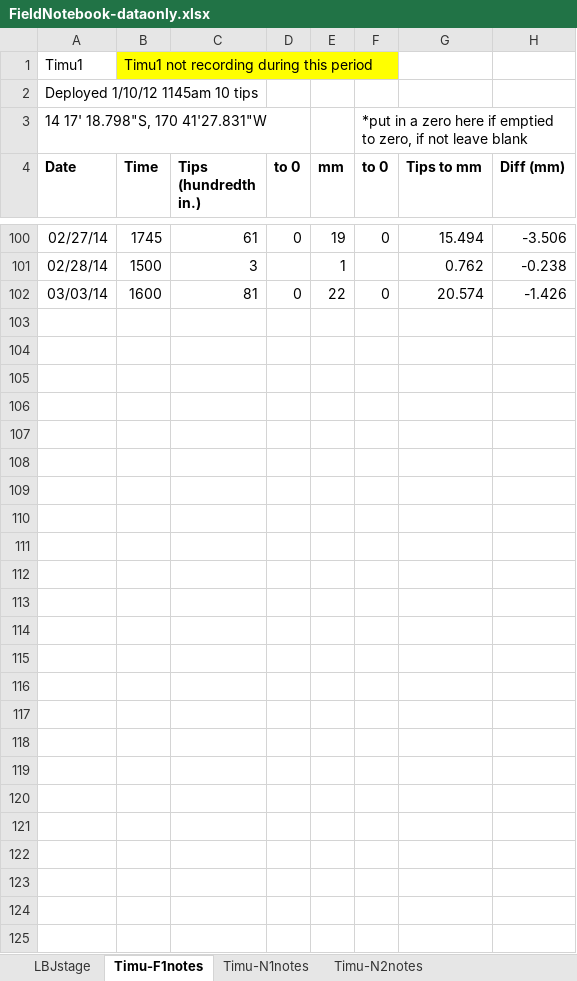
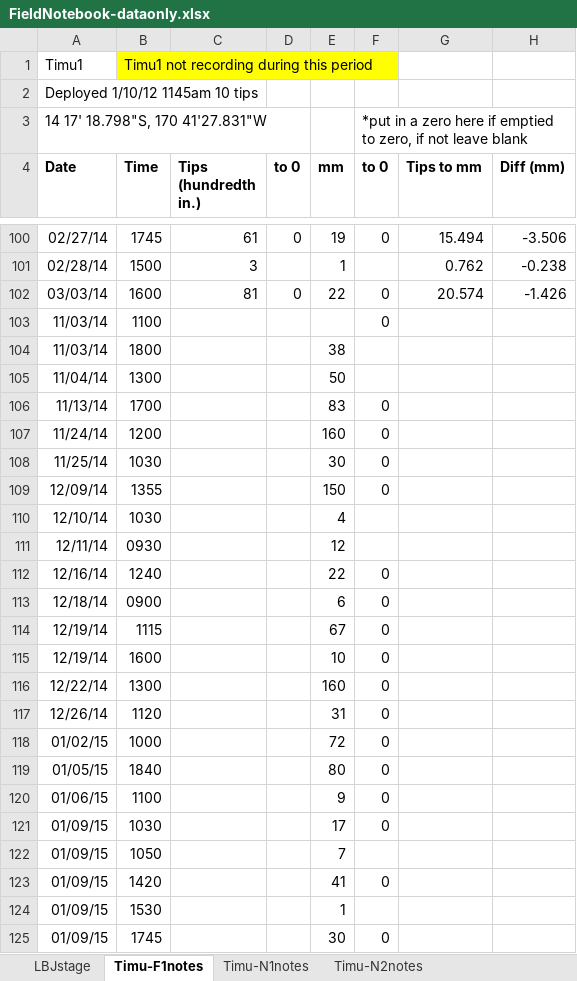
Before and after one commit to CaptainAL/Fagaalu-Sediment-Flux, an Excel workbook: Data/FieldNotebook-dataonly.xlsx, sheet Timu-F1notes, drawn as a sheet; only a part is shown, gaps mark what is left out; values as stored, in another font and other column widths than the file's, no borders; conditional formats not drawn; the diff names each change by its address in the sheet, - before the commit and + after, or states it on an @@ line.

```diff
--- a/Data/FieldNotebook-dataonly.xlsx (sheet Timu-F1notes)
+++ b/Data/FieldNotebook-dataonly.xlsx (sheet Timu-F1notes)
+row 103: 11/03/14 | 1100 |  |  |  | 0
+row 104: 11/03/14 | 1800 |  |  | 38
+row 105: 11/04/14 | 1300 |  |  | 50
+row 106: 11/13/14 | 1700 |  |  | 83 | 0
+row 107: 11/24/14 | 1200 |  |  | 160 | 0
+row 108: 11/25/14 | 1030 |  |  | 30 | 0
+row 109: 12/09/14 | 1355 |  |  | 150 | 0
+row 110: 12/10/14 | 1030 |  |  | 4
+row 111: 12/11/14 | 0930 |  |  | 12
+row 112: 12/16/14 | 1240 |  |  | 22 | 0
+row 113: 12/18/14 | 0900 |  |  | 6 | 0
+row 114: 12/19/14 | 1115 |  |  | 67 | 0
+row 115: 12/19/14 | 1600 |  |  | 10 | 0
+row 116: 12/22/14 | 1300 |  |  | 160 | 0
+row 117: 12/26/14 | 1120 |  |  | 31 | 0
+row 118: 01/02/15 | 1000 |  |  | 72 | 0
+row 119: 01/05/15 | 1840 |  |  | 80 | 0
+row 120: 01/06/15 | 1100 |  |  | 9 | 0
+row 121: 01/09/15 | 1030 |  |  | 17 | 0
+row 122: 01/09/15 | 1050 |  |  | 7
+row 123: 01/09/15 | 1420 |  |  | 41 | 0
+row 124: 01/09/15 | 1530 |  |  | 1
+row 125: 01/09/15 | 1745 |  |  | 30 | 0
```
Also changed, not shown: sheet LBJstage, Data/Q/StormIntervals/DAM_StormIntervals.xlsx, Data/Q/StormIntervals/LBJ_StormIntervals.xlsx, 36 other files.
